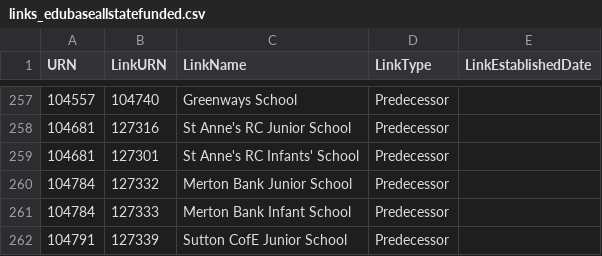
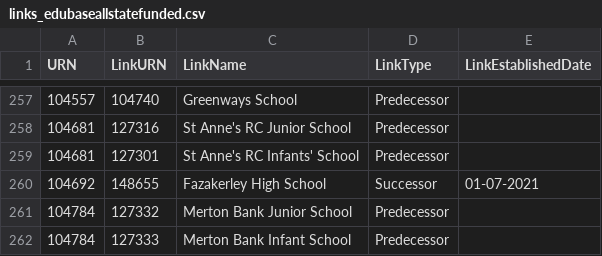
Before and after one commit to aircury/public-uk-education-data, a CSV file: edubase/state-funded/links_edubaseallstatefunded.csv, drawn as a sheet; only a part is shown, gaps mark what is left out; the shorter side is filled out with more unchanged rows; the diff names each change by its address in the sheet, - before the commit and + after, or states it on an @@ line.

Commit message:
[Cron] Updated Edubase

```diff
--- a/edubase/state-funded/links_edubaseallstatefunded.csv
+++ b/edubase/state-funded/links_edubaseallstatefunded.csv
+row 260: 104692 | 148655 | Fazakerley High School | Successor | 01-07-2021
```
Also changed, not shown: 5 other files.
